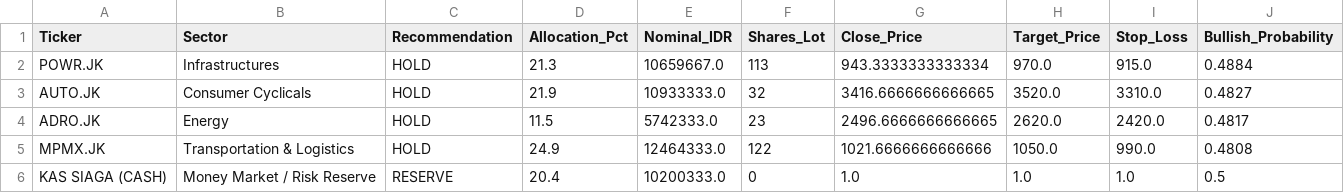
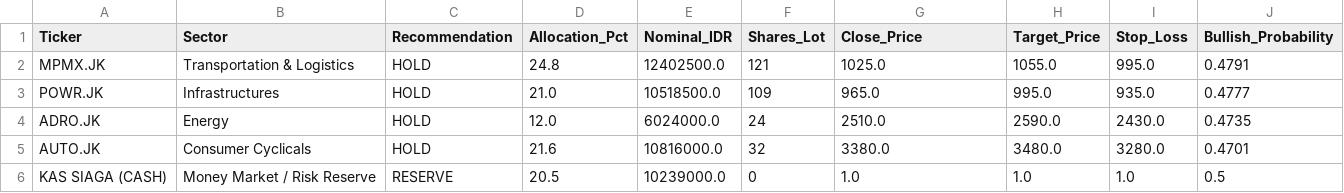
Before and after one commit to Ifan-Apres/stock-market-recommendation, a CSV file: data/processed/latest_portfolio_allocation.csv, drawn as a sheet.

```diff
--- a/data/processed/latest_portfolio_allocation.csv
+++ b/data/processed/latest_portfolio_allocation.csv
@@ -1,6 +1,6 @@
 Ticker,Sector,Recommendation,Allocation_Pct,Nominal_IDR,Shares_Lot,Close_Price,Target_Price,Stop_Loss,Bullish_Probability
-POWR.JK,Infrastructures,HOLD,21.3,10659667.0,113,943.3333333333334,970.0,915.0,0.4884
-AUTO.JK,Consumer Cyclicals,HOLD,21.9,10933333.0,32,3416.6666666666665,3520.0,3310.0,0.4827
-ADRO.JK,Energy,HOLD,11.5,5742333.0,23,2496.6666666666665,2620.0,2420.0,0.4817
-MPMX.JK,Transportation & Logistics,HOLD,24.9,12464333.0,122,1021.6666666666666,1050.0,990.0,0.4808
-KAS SIAGA (CASH),Money Market / Risk Reserve,RESERVE,20.4,10200333.0,0,1.0,1.0,1.0,0.5
+MPMX.JK,Transportation & Logistics,HOLD,24.8,12402500.0,121,1025.0,1055.0,995.0,0.4791
+POWR.JK,Infrastructures,HOLD,21.0,10518500.0,109,965.0,995.0,935.0,0.4777
+ADRO.JK,Energy,HOLD,12.0,6024000.0,24,2510.0,2590.0,2430.0,0.4735
+AUTO.JK,Consumer Cyclicals,HOLD,21.6,10816000.0,32,3380.0,3480.0,3280.0,0.4701
+KAS SIAGA (CASH),Money Market / Risk Reserve,RESERVE,20.5,10239000.0,0,1.0,1.0,1.0,0.5
```
Also changed, not shown: data/processed/latest_alpha_recommendations_dividend.csv, data/processed/latest_alpha_recommendations_favorites.csv, 9 other files.
